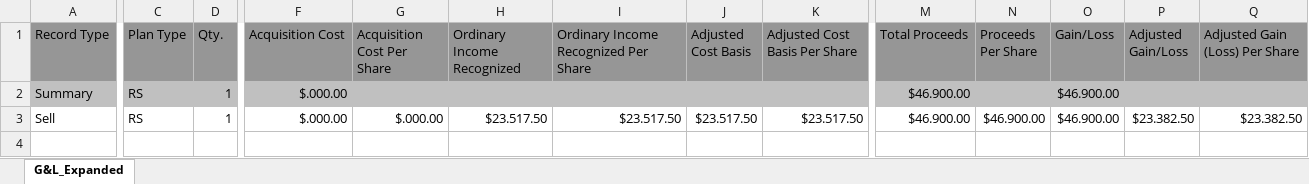
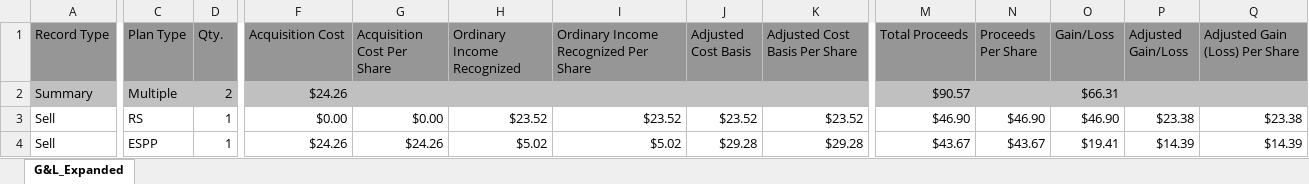
Before and after one commit to RustInFinance/etradeTaxReturnHelper, an Excel workbook: data/G&L_Expanded.xlsx, sheet G&L_Expanded, drawn as a sheet; only a part is shown, gaps mark what is left out; values as stored, in another font and other column widths than the file's, no borders; rows hold the shown columns only; the diff covers the shown part only; the diff names each change by its address in the sheet, - before the commit and + after, or states it on an @@ line.

```diff
--- a/data/G&L_Expanded.xlsx (sheet G&L_Expanded)
+++ b/data/G&L_Expanded.xlsx (sheet G&L_Expanded)
-C2 (Plan Type): RS
+C2 (Plan Type): Multiple
-D2 (Qty.): 1
+D2 (Qty.): 2
-F2 (Acquisition Cost): $.000.00
+F2 (Acquisition Cost): $24.26
-M2 (Total Proceeds): $46.900.00
+M2 (Total Proceeds): $90.57
-O2 (Gain/Loss): $46.900.00
+O2 (Gain/Loss): $66.31
-F3 (Acquisition Cost): $.000.00
+F3 (Acquisition Cost): $0.00
-G3 (Acquisition Cost Per Share): $.000.00
+G3 (Acquisition Cost Per Share): $0.00
-H3 (Ordinary Income Recognized): $23.517.50
+H3 (Ordinary Income Recognized): $23.52
-I3: $23.517.50
+I3: $23.52
-J3 (Adjusted Cost Basis): $23.517.50
+J3 (Adjusted Cost Basis): $23.52
-K3 (Adjusted Cost Basis Per Share): $23.517.50
+K3 (Adjusted Cost Basis Per Share): $23.52
-M3 (Total Proceeds): $46.900.00
+M3 (Total Proceeds): $46.90
-N3 (Proceeds Per Share): $46.900.00
+N3 (Proceeds Per Share): $46.90
-O3 (Gain/Loss): $46.900.00
+O3 (Gain/Loss): $46.90
-P3 (Adjusted Gain/Loss): $23.382.50
+P3 (Adjusted Gain/Loss): $23.38
-Q3 (Adjusted Gain (Loss) Per Share): $23.382.50
+Q3 (Adjusted Gain (Loss) Per Share): $23.38
+row 4: Sell | ESPP | 1 | $24.26 | $24.26 | $5.02 | $5.02 | $29.28 | $29.28 | $43.67 | $43.67 | $19.41 | $14.39 | $14.39
```
Also changed, not shown: 6 edited cells elsewhere in this sheet, 2 other files.
